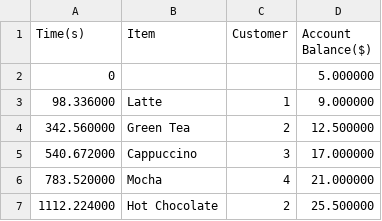
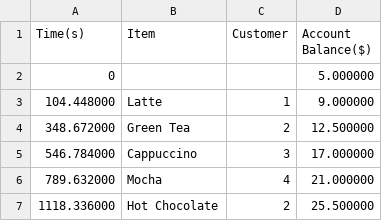
Before and after one commit to Daniel-Horsnell/z5259702_MTRN2500_CPP_Assignment, a CSV file: controllers/Account.csv, drawn as a sheet.

```diff
--- a/controllers/Account.csv
+++ b/controllers/Account.csv
@@ -2,6 +2,6 @@
                    0,                    ,                    ,            5.000000
-           98.336000,               Latte,                   1,            9.000000,
-          342.560000,           Green Tea,                   2,           12.500000,
-          540.672000,          Cappuccino,                   3,           17.000000,
-          783.520000,               Mocha,                   4,           21.000000,
-         1112.224000,       Hot Chocolate,                   2,           25.500000,
+          104.448000,               Latte,                   1,            9.000000,
+          348.672000,           Green Tea,                   2,           12.500000,
+          546.784000,          Cappuccino,                   3,           17.000000,
+          789.632000,               Mocha,                   4,           21.000000,
+         1118.336000,       Hot Chocolate,                   2,           25.500000,
```
Also changed, not shown: 25 other files.
